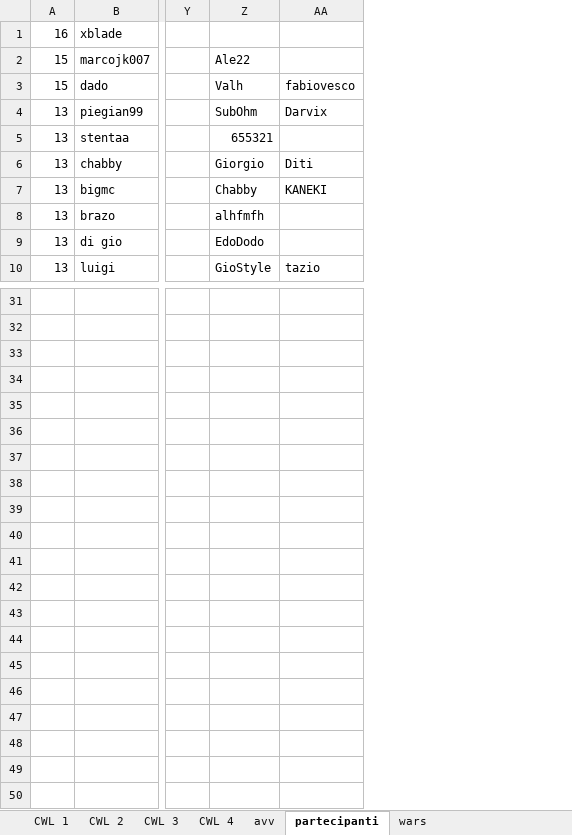
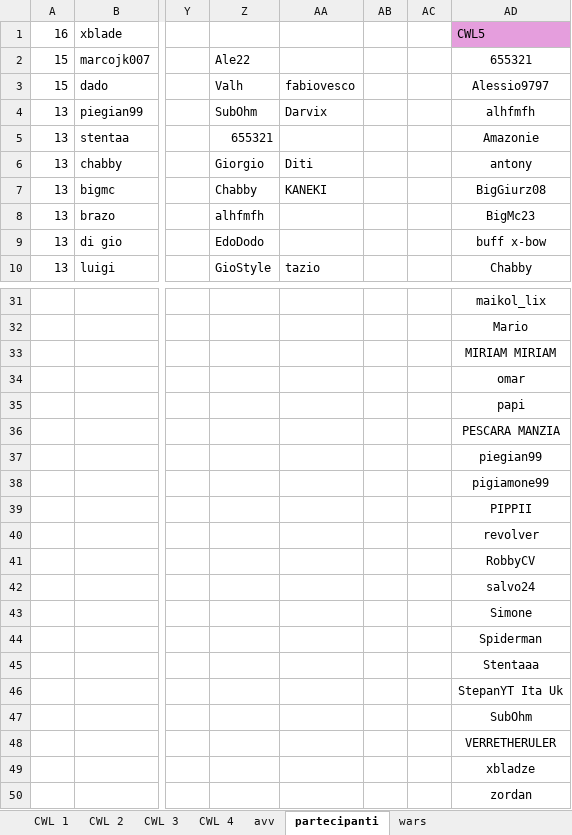
Before and after one commit to piegian99ita/clashMacacos, an Excel workbook: rewards.xlsx, sheet partecipanti, drawn as a sheet; only a part is shown, gaps mark what is left out; values as stored, in another font and other column widths than the file's, no borders; rows hold the shown columns only; the diff names each change by its address in the sheet, - before the commit and + after, or states it on an @@ line.

```diff
--- a/rewards.xlsx (sheet partecipanti)
+++ b/rewards.xlsx (sheet partecipanti)
+column AB, empty
+column AC, empty
+column AD, rows 1-10: CWL5 | 655321 | Alessio9797 | alhfmfh | Amazonie | antony | BigGiurz08 | BigMc23 | buff x-bow | Chabby; rows 31-32: maikol_lix | Mario
+row 33:  |  |  |  |  |  |  | MIRIAM MIRIAM
+row 34:  |  |  |  |  |  |  | omar
+row 35:  |  |  |  |  |  |  | papi
+row 36:  |  |  |  |  |  |  | PESCARA MANZIA
+row 37:  |  |  |  |  |  |  | piegian99
+row 38:  |  |  |  |  |  |  | pigiamone99
+row 39:  |  |  |  |  |  |  | PIPPII
+row 40:  |  |  |  |  |  |  | revolver
+row 41:  |  |  |  |  |  |  | RobbyCV
+row 42:  |  |  |  |  |  |  | salvo24
+row 43:  |  |  |  |  |  |  | Simone
+row 44:  |  |  |  |  |  |  | Spiderman
+row 45:  |  |  |  |  |  |  | Stentaaa
+row 46:  |  |  |  |  |  |  | StepanYT Ita Uk
+row 47:  |  |  |  |  |  |  | SubOhm
+row 48:  |  |  |  |  |  |  | VERRETHERULER
+row 49:  |  |  |  |  |  |  | xbladze
+row 50:  |  |  |  |  |  |  | zordan
```
Also changed, not shown: sheet wars, sheet CWL 2, hidden cells, cc_cg_events.xlsx.
